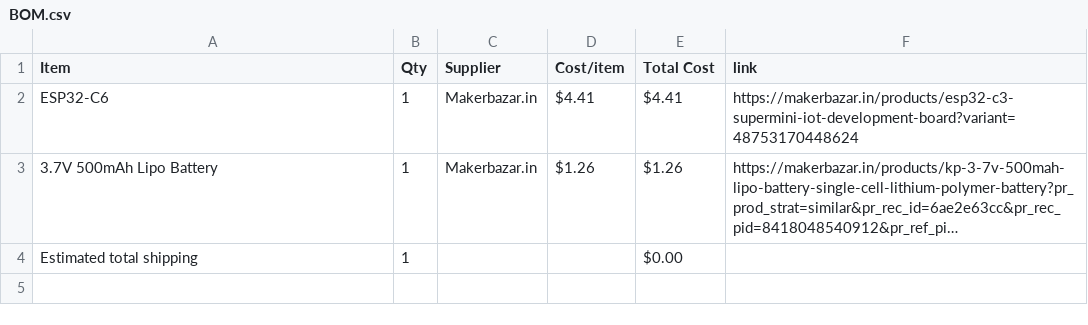
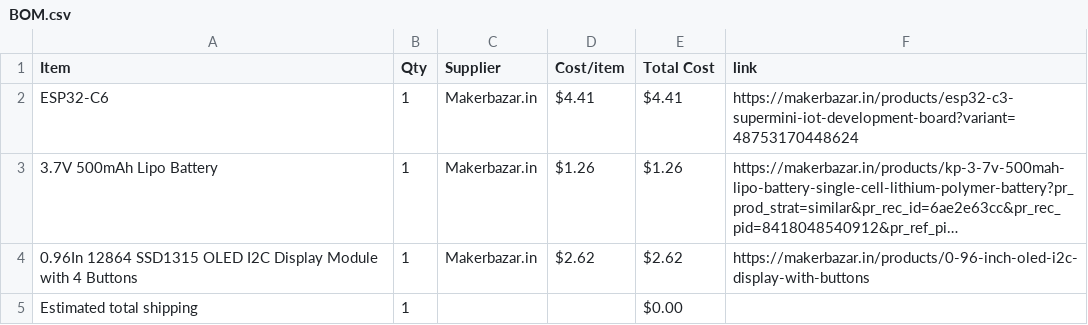
Before and after one commit to HadiaKhursheed/HalfLifeWeek4, a CSV file: BOM.csv, drawn as a sheet; long unchanged cells end in …; the diff names each change by its address in the sheet, - before the commit and + after, or states it on an @@ line.

Commit message:
Sync Key Chain game display from Half Life

```diff
--- a/BOM.csv
+++ b/BOM.csv
+row 4: 0.96In 12864 SSD1315 OLED I2C Display Module with 4 Buttons | 1 | Makerbazar.in | $2.62 | $2.62 | https://makerbazar.in/products/0-96-inch-oled-i2c-display-with-buttons
```
